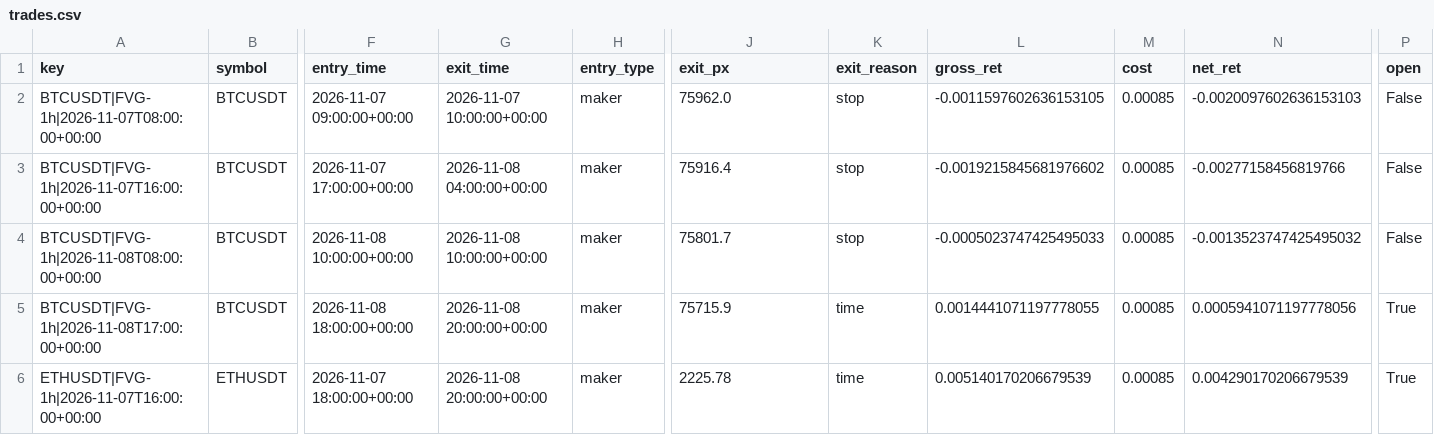
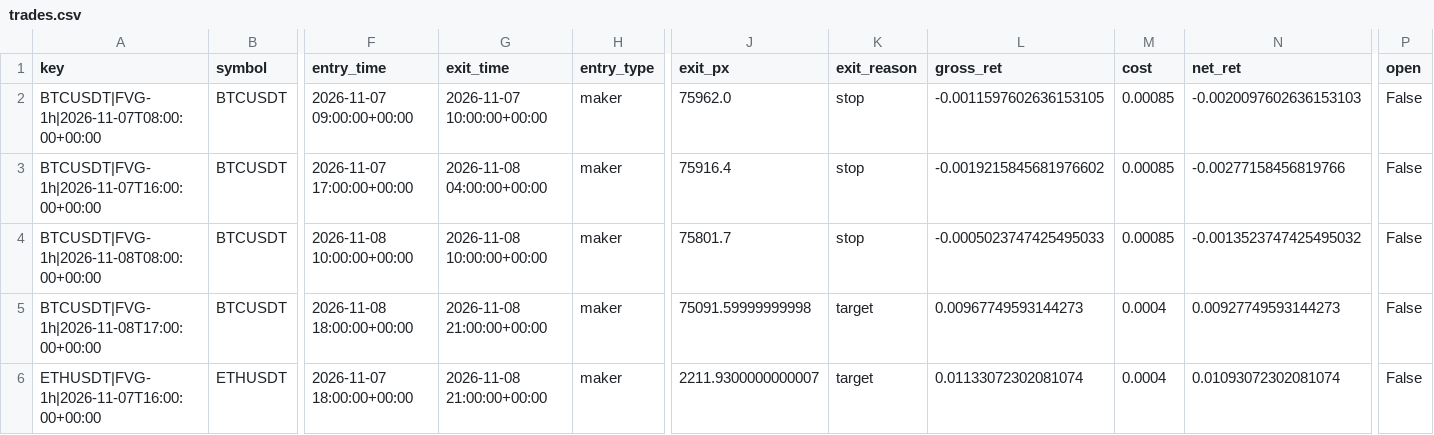
Before and after one commit to richard-nend/youtube-quant-lab, a CSV file: live/trades.csv, drawn as a sheet; only a part is shown, gaps mark what is left out; the diff names each change by its address in the sheet, - before the commit and + after, or states it on an @@ line.

Commit message:
live: 2026-11-08T22:03Z

```diff
--- a/live/trades.csv
+++ b/live/trades.csv
-G5:G6 (exit_time): 2026-11-08 20:00:00+00:00
+G5:G6 (exit_time): 2026-11-08 21:00:00+00:00
-J5 (exit_px): 75715.9
+J5 (exit_px): 75091.59999999998
-K5:K6 (exit_reason): time
+K5:K6 (exit_reason): target
-L5 (gross_ret): 0.0014441071197778055
+L5 (gross_ret): 0.00967749593144273
-M5:M6 (cost): 0.00085
+M5:M6 (cost): 0.0004
-N5 (net_ret): 0.0005941071197778056
+N5 (net_ret): 0.00927749593144273
-P5:P6 (open): True
+P5:P6 (open): False
-J6 (exit_px): 2225.78
+J6 (exit_px): 2211.9300000000007
-L6 (gross_ret): 0.005140170206679539
+L6 (gross_ret): 0.01133072302081074
-N6 (net_ret): 0.004290170206679539
+N6 (net_ret): 0.01093072302081074
```
Also changed, not shown: 2 other files.
